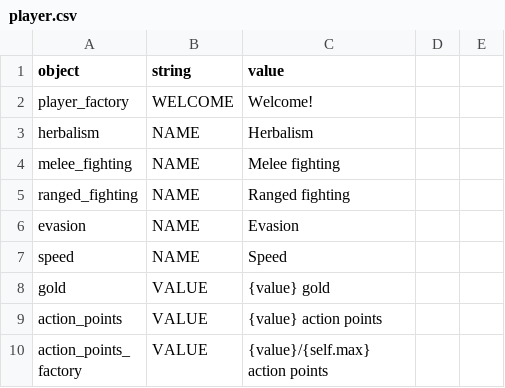
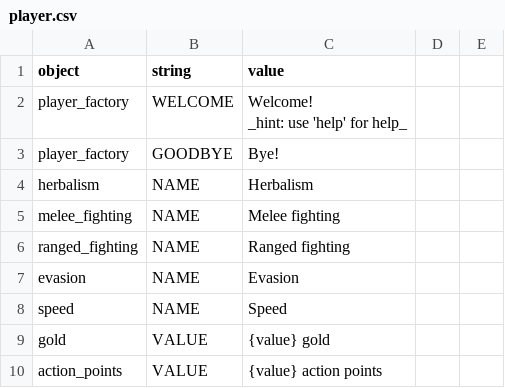
Before and after one commit to lychanl/discord-text-rpg, a CSV file: worlds/default/locales/en/player.csv, drawn as a sheet; only a part is shown; the shorter side is filled out with more unchanged rows.

```diff
--- a/worlds/default/locales/en/player.csv
+++ b/worlds/default/locales/en/player.csv
@@ -1,3 +1,6 @@
 object,string,value
-player_factory,WELCOME,Welcome!
+player_factory,WELCOME,"Welcome!
+
+_hint: use 'help' for help_"
+player_factory,GOODBYE,Bye!
 herbalism,NAME,Herbalism
```
Also changed, not shown: 3 other files.
